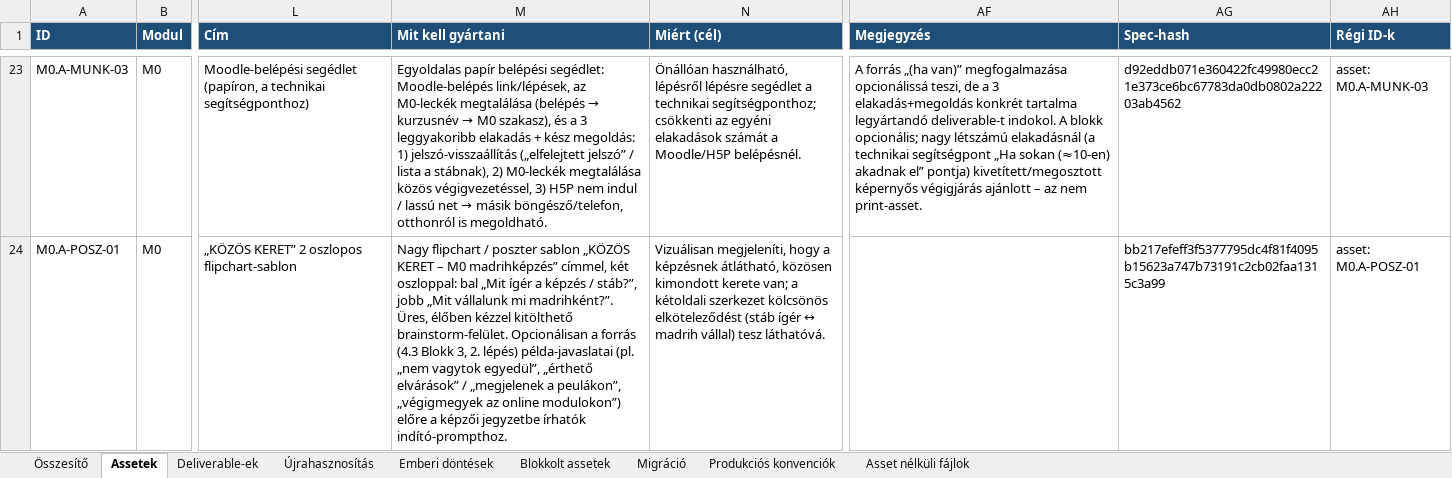
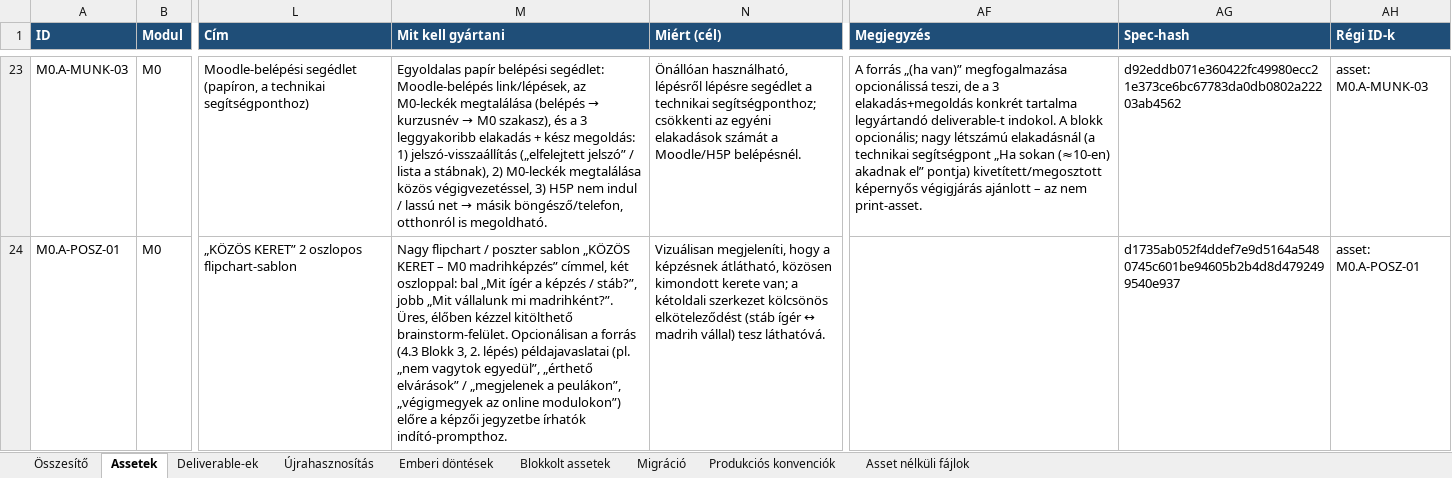
Before and after one commit to hasomerhacairhu/modszertani-kepzes, an Excel workbook: 02 Tervezet/Média-assetek/Média-asset regiszter.xlsx, sheet Assetek, drawn as a sheet; only a part is shown, gaps mark what is left out; values as stored, in another font and other column widths than the file's, no borders; the diff covers the shown part only; the diff names each change by its address in the sheet, - before the commit and + after, or states it on an @@ line.

```diff
--- a/02 Tervezet/Média-assetek/Média-asset regiszter.xlsx (sheet Assetek)
+++ b/02 Tervezet/Média-assetek/Média-asset regiszter.xlsx (sheet Assetek)
-M24 (Mit kell gyártani): …2. lépés) példa-javaslatai (pl. „nem…
+M24 (Mit kell gyártani): …2. lépés) példajavaslatai (pl. „nem…
-AG24 (Spec-hash): bb217efeff3f5377795dc4f81f4095b15623a747b73191c2cb02faa1315c3a99
+AG24 (Spec-hash): d1735ab052f4ddef7e9d5164a5480745c601be94605b2b4d8d4792499540e937
```
Also changed, not shown: 34 edited cells elsewhere in this sheet, sheet Deliverable-ek, 6 other files.
